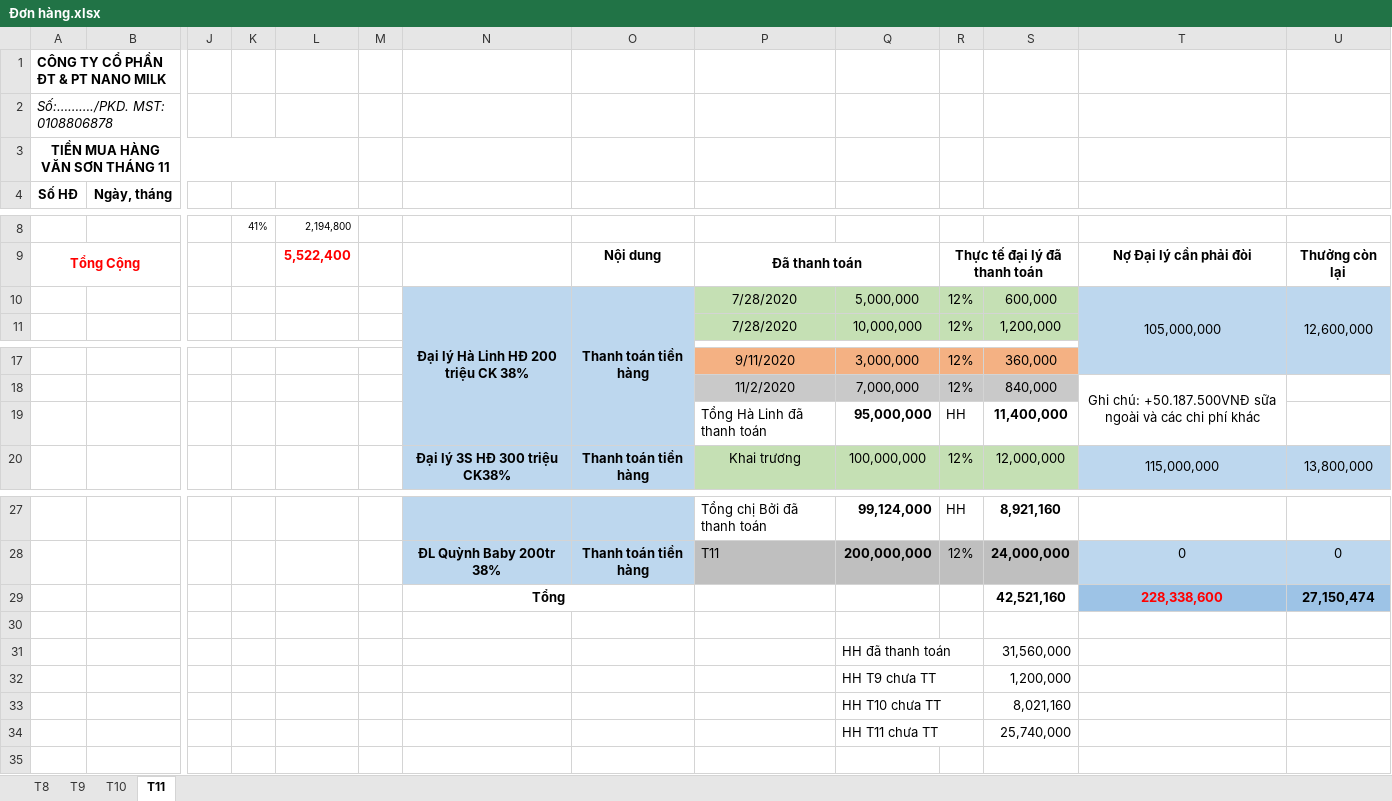
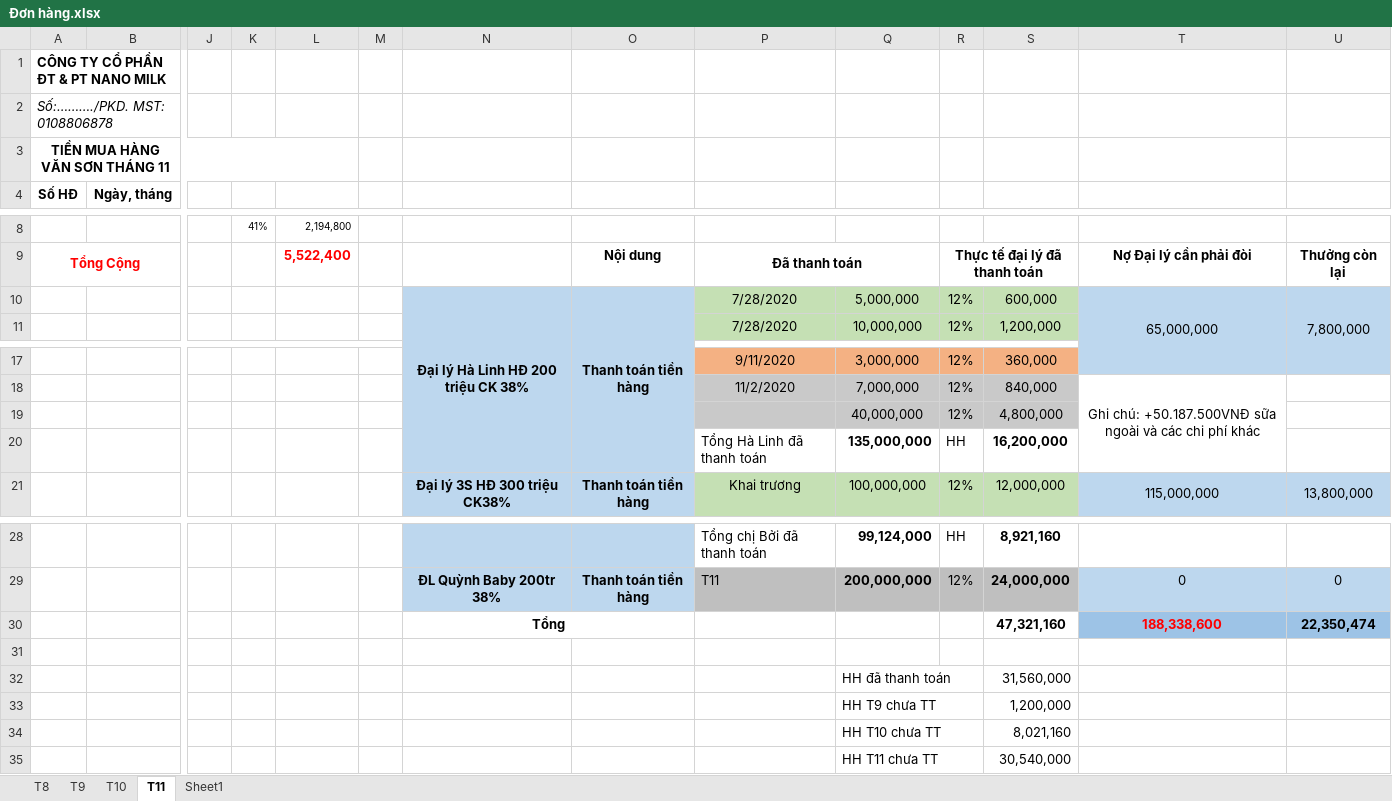
Before and after one commit to lexusna98/HangWorkspace, an Excel workbook: KẾ TOÁN - THÁI HẰNG/CÔNG NỢ/Văn Sơn/Đơn hàng.xlsx, sheet T11, drawn as a sheet; only a part is shown, gaps mark what is left out; values as stored, in another font and other column widths than the file's, no borders; removed rows and columns are numbered as before the commit, all else as after; rows hold the shown columns only; the diff names each change by its address in the sheet, - before the commit and + after, or states it on an @@ line.

```diff
--- a/KẾ TOÁN - THÁI HẰNG/CÔNG NỢ/Văn Sơn/Đơn hàng.xlsx (sheet T11)
+++ b/KẾ TOÁN - THÁI HẰNG/CÔNG NỢ/Văn Sơn/Đơn hàng.xlsx (sheet T11)
+sheet tab: Sheet1
-T10: 105,000,000
+T10: 65,000,000
-U10: 12,600,000
+U10: 7,800,000
-row 19:  |  |  |  |  |  |  |  | Tổng Hà Linh đã thanh toán | 95,000,000 | HH | 11,400,000
+row 19:  |  |  |  |  |  |  |  |  | 40,000,000 | 12% | 4,800,000
+row 20:  |  |  |  |  |  |  |  | Tổng Hà Linh đã thanh toán | 135,000,000 | HH | 16,200,000
-row 29:  |  |  |  |  |  | Tổng |  |  |  |  | 42,521,160 | 228,338,600 | 27,150,474
+row 30:  |  |  |  |  |  | Tổng |  |  |  |  | 47,321,160 | 188,338,600 | 22,350,474
-S35: 25,740,000
+S35: 30,540,000
```
Also changed, not shown: formulas that keep their value, 3 other files.
